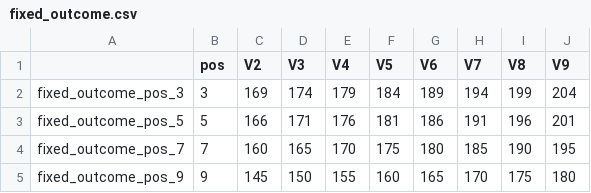
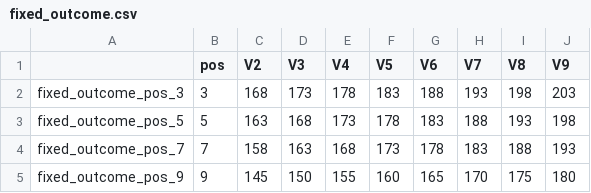
Before and after one commit to fingoldin/tickets2, a CSV file: fixed_outcome.csv, drawn as a sheet.

```diff
--- a/fixed_outcome.csv
+++ b/fixed_outcome.csv
@@ -1,5 +1,5 @@
 "","pos","V2","V3","V4","V5","V6","V7","V8","V9"
-"fixed_outcome_pos_3",3,169,174,179,184,189,194,199,204
-"fixed_outcome_pos_5",5,166,171,176,181,186,191,196,201
-"fixed_outcome_pos_7",7,160,165,170,175,180,185,190,195
+"fixed_outcome_pos_3",3,168,173,178,183,188,193,198,203
+"fixed_outcome_pos_5",5,163,168,173,178,183,188,193,198
+"fixed_outcome_pos_7",7,158,163,168,173,178,183,188,193
 "fixed_outcome_pos_9",9,145,150,155,160,165,170,175,180
```
Also changed, not shown: risky_gambles.csv, 14 other files.
